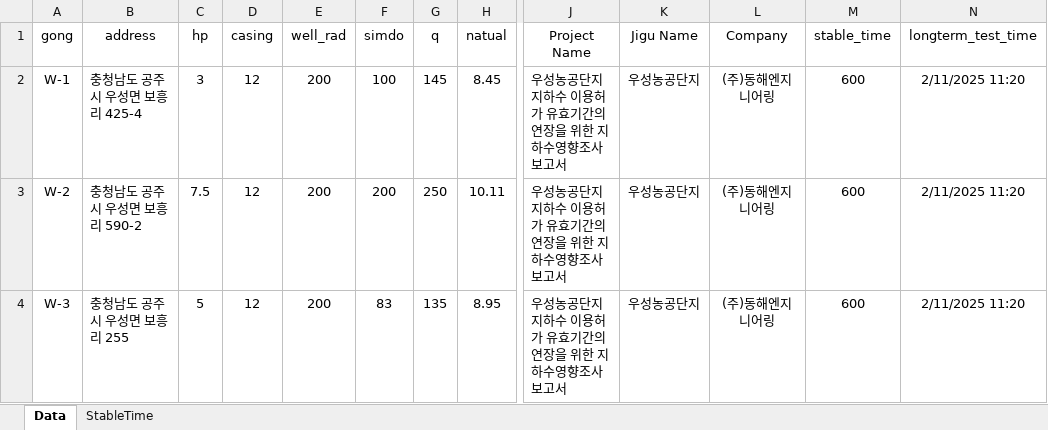
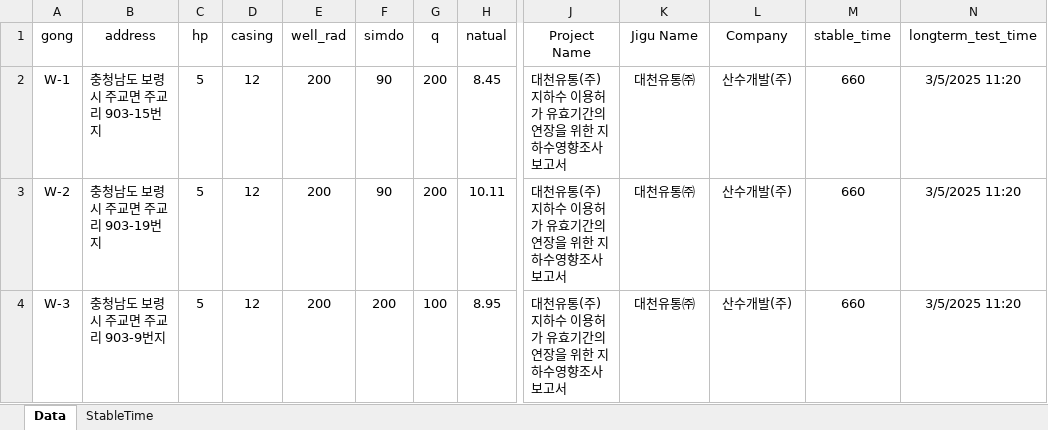
Before and after one commit to ihanseol/02_Excel2, an Excel workbook: 01_Acquifer Pumping Test/00_양수시험, 테스트 벨류/YanSoo_Spec.xlsx, sheet Data, drawn as a sheet; only a part is shown, gaps mark what is left out; values as stored, in another font and other column widths than the file's, no borders; table styles not drawn; the diff names each change by its address in the sheet, - before the commit and + after, or states it on an @@ line.

Commit message:
7b7f254527baaf9e55964029b0983638

```diff
--- a/01_Acquifer Pumping Test/00_양수시험, 테스트 벨류/YanSoo_Spec.xlsx (sheet Data)
+++ b/01_Acquifer Pumping Test/00_양수시험, 테스트 벨류/YanSoo_Spec.xlsx (sheet Data)
-B2 (address): 충청남도 공주시 우성면 보흥리 425-4
+B2 (address): 충청남도 보령시 주교면 주교리 903-15번지
-C2 (hp): 3
+C2 (hp): 5
-F2 (simdo): 100
+F2 (simdo): 90
-G2 (q): 145
+G2 (q): 200
-J2:J4 (Project Name): 우성농공단지 지하수 이용허가 유효기간의 연장을 위한 지하수영향조사보고서
+J2:J4 (Project Name): 대천유통(주) 지하수 이용허가 유효기간의 연장을 위한 지하수영향조사보고서
-K2:K4 (Jigu Name): 우성농공단지
+K2:K4 (Jigu Name): 대천유통㈜
-L2:L4 (Company): (주)동해엔지니어링
+L2:L4 (Company): 산수개발(주)
-M2:M4 (stable_time): 600
+M2:M4 (stable_time): 660
-N2:N4 (longterm_test_time): 2/11/2025 11:20
+N2:N4 (longterm_test_time): 3/5/2025 11:20
-B3 (address): 충청남도 공주시 우성면 보흥리 590-2
+B3 (address): 충청남도 보령시 주교면 주교리 903-19번지
-C3 (hp): 7.5
+C3 (hp): 5
-F3 (simdo): 200
+F3 (simdo): 90
-G3 (q): 250
+G3 (q): 200
-B4 (address): 충청남도 공주시 우성면 보흥리 255
+B4 (address): 충청남도 보령시 주교면 주교리 903-9번지
-F4 (simdo): 83
+F4 (simdo): 200
-G4 (q): 135
+G4 (q): 100
```
